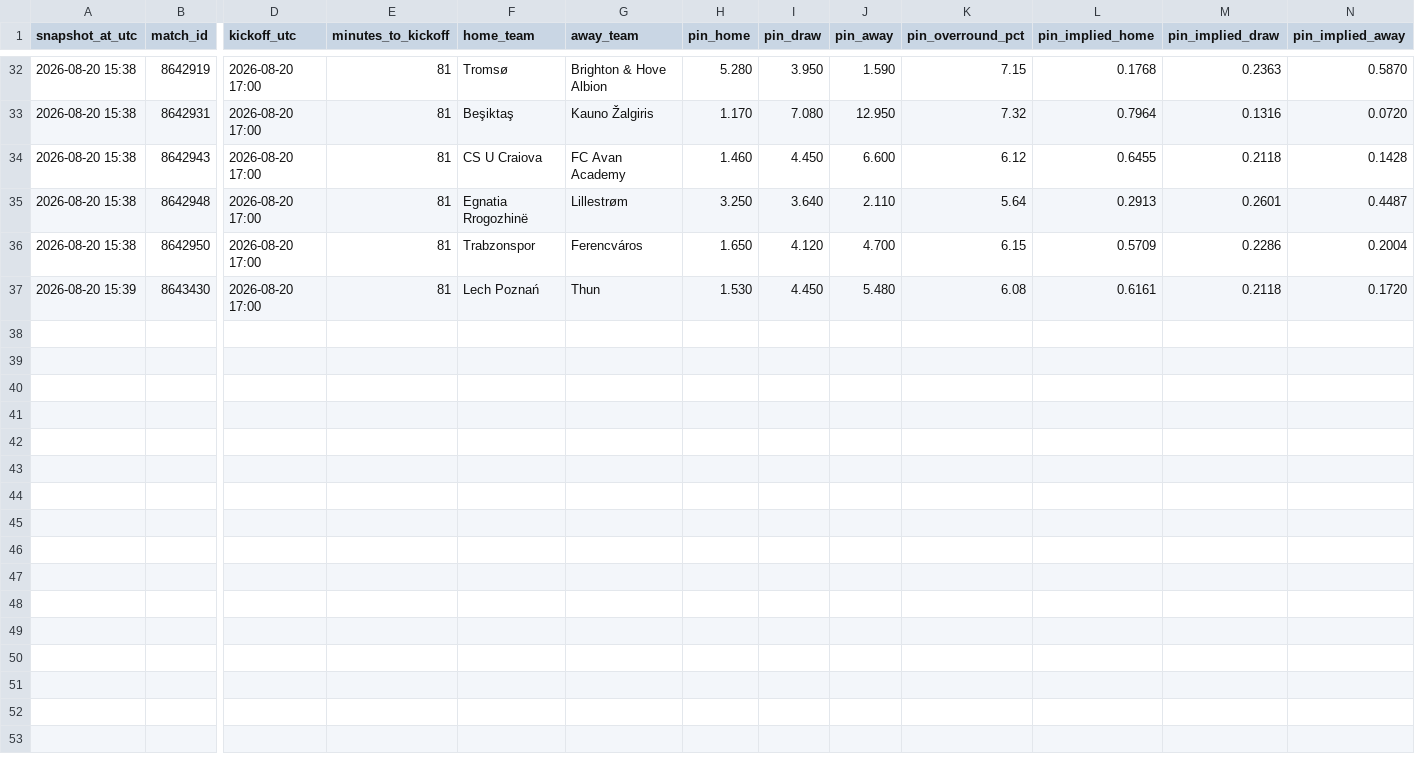
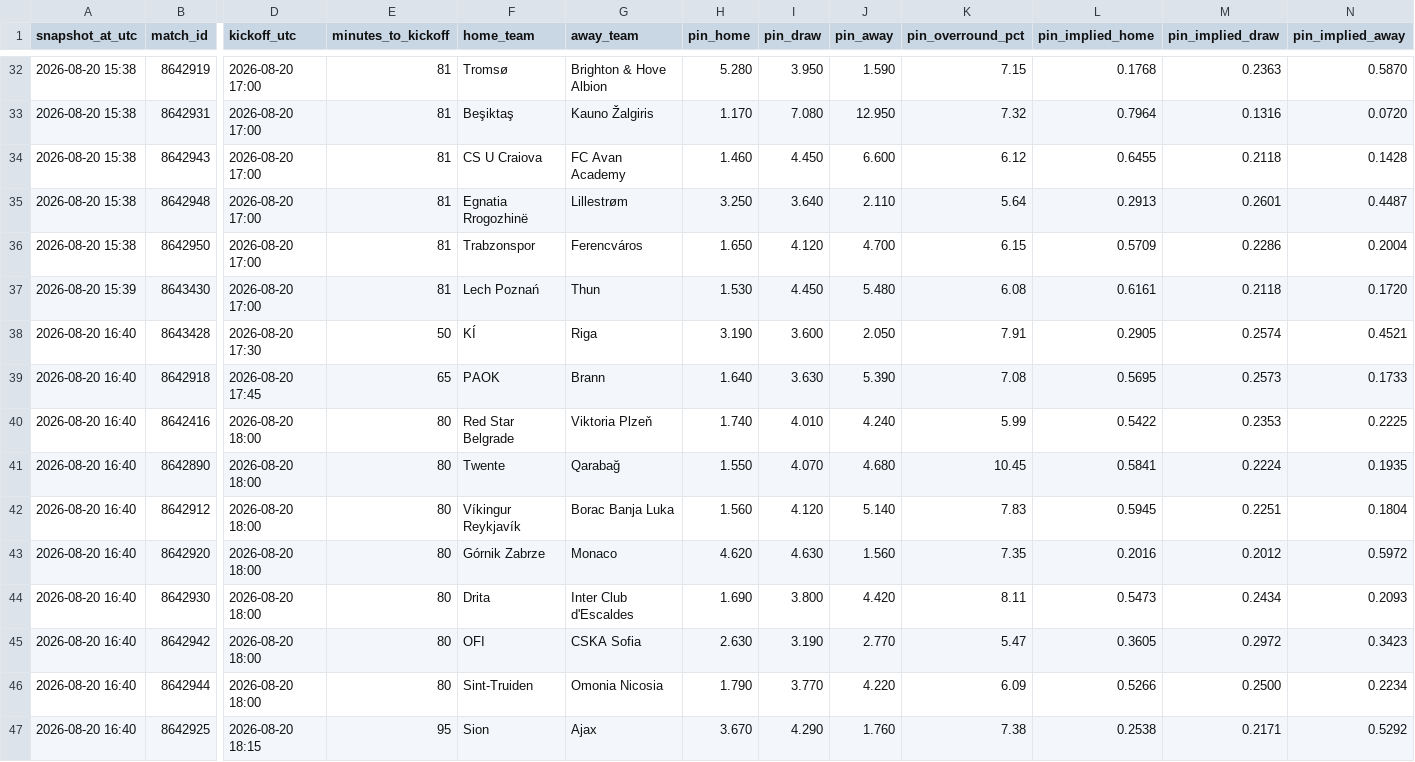
Before and after one commit to Bggantchev/betting-system, a CSV file: odds_snapshots.csv, drawn as a sheet; only a part is shown, gaps mark what is left out; rows hold the shown columns only; the diff names each change by its address in the sheet, - before the commit and + after, or states it on an @@ line.

```diff
--- a/odds_snapshots.csv
+++ b/odds_snapshots.csv
+row 38: 2026-08-20 16:40 | 8643428 | 2026-08-20 17:30 | 50 | KÍ | Riga | 3.190 | 3.600 | 2.050 | 7.91 | 0.2905 | 0.2574 | 0.4521
+row 39: 2026-08-20 16:40 | 8642918 | 2026-08-20 17:45 | 65 | PAOK | Brann | 1.640 | 3.630 | 5.390 | 7.08 | 0.5695 | 0.2573 | 0.1733
+row 40: 2026-08-20 16:40 | 8642416 | 2026-08-20 18:00 | 80 | Red Star Belgrade | Viktoria Plzeň | 1.740 | 4.010 | 4.240 | 5.99 | 0.5422 | 0.2353 | 0.2225
+row 41: 2026-08-20 16:40 | 8642890 | 2026-08-20 18:00 | 80 | Twente | Qarabağ | 1.550 | 4.070 | 4.680 | 10.45 | 0.5841 | 0.2224 | 0.1935
+row 42: 2026-08-20 16:40 | 8642912 | 2026-08-20 18:00 | 80 | Víkingur Reykjavík | Borac Banja Luka | 1.560 | 4.120 | 5.140 | 7.83 | 0.5945 | 0.2251 | 0.1804
+row 43: 2026-08-20 16:40 | 8642920 | 2026-08-20 18:00 | 80 | Górnik Zabrze | Monaco | 4.620 | 4.630 | 1.560 | 7.35 | 0.2016 | 0.2012 | 0.5972
+row 44: 2026-08-20 16:40 | 8642930 | 2026-08-20 18:00 | 80 | Drita | Inter Club d'Escaldes | 1.690 | 3.800 | 4.420 | 8.11 | 0.5473 | 0.2434 | 0.2093
+row 45: 2026-08-20 16:40 | 8642942 | 2026-08-20 18:00 | 80 | OFI | CSKA Sofia | 2.630 | 3.190 | 2.770 | 5.47 | 0.3605 | 0.2972 | 0.3423
+row 46: 2026-08-20 16:40 | 8642944 | 2026-08-20 18:00 | 80 | Sint-Truiden | Omonia Nicosia | 1.790 | 3.770 | 4.220 | 6.09 | 0.5266 | 0.2500 | 0.2234
+row 47: 2026-08-20 16:40 | 8642925 | 2026-08-20 18:15 | 95 | Sion | Ajax | 3.670 | 4.290 | 1.760 | 7.38 | 0.2538 | 0.2171 | 0.5292
```
